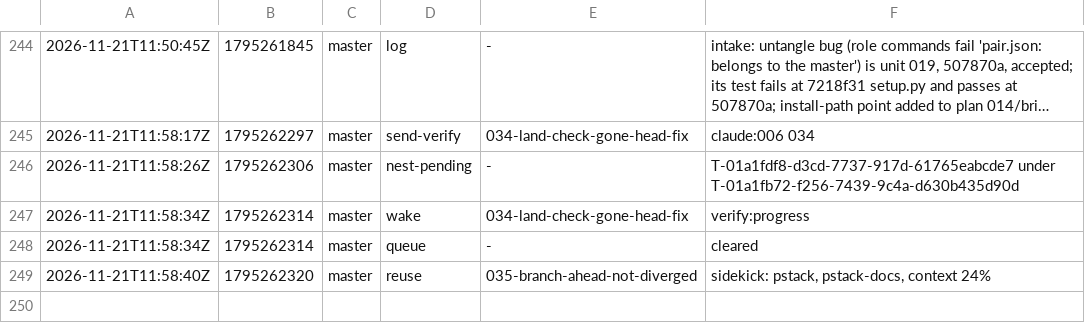
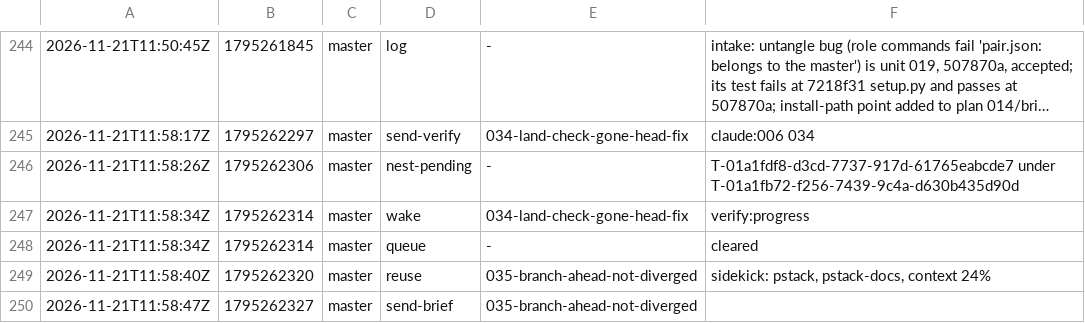
Before and after one commit to br1anchen/open-pstack, a TSV file: events/master-g2.tsv, drawn as a sheet; only a part is shown, gaps mark what is left out; long unchanged cells end in ….

Commit message:
kitchen: master publishes 2 files
Co-authored-by: Brian Chen <brianchen8990@gmail.com>

```diff
--- a/events/master-g2.tsv
+++ b/events/master-g2.tsv
@@ -249 +249,2 @@
 2026-11-21T11:58:40Z	1795262320	master	reuse	035-branch-ahead-not-diverged	sidekick: pstack, pstack-docs, context 24%
+2026-11-21T11:58:47Z	1795262327	master	send-brief	035-branch-ahead-not-diverged	
```
Also changed, not shown: 1 other file.
